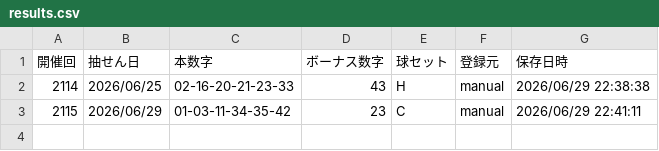
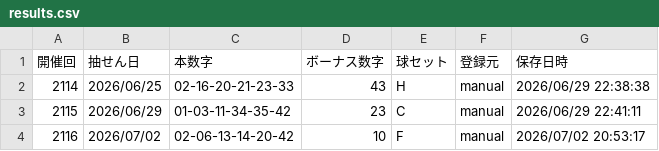
Before and after one commit to Tadash-369/prediction-research-lab, a CSV file: loto_lab/data/results.csv, drawn as a sheet.

```diff
--- a/loto_lab/data/results.csv
+++ b/loto_lab/data/results.csv
@@ -3 +3,2 @@
 2115,2026/06/29,01-03-11-34-35-42,23,C,manual,2026/06/29 22:41:11
+2116,2026/07/02,02-06-13-14-20-42,10,F,manual,2026/07/02 20:53:17
```
Also changed, not shown: loto_lab/data/loto6.csv, loto_lab/data/predictions.csv, 7 other files.
